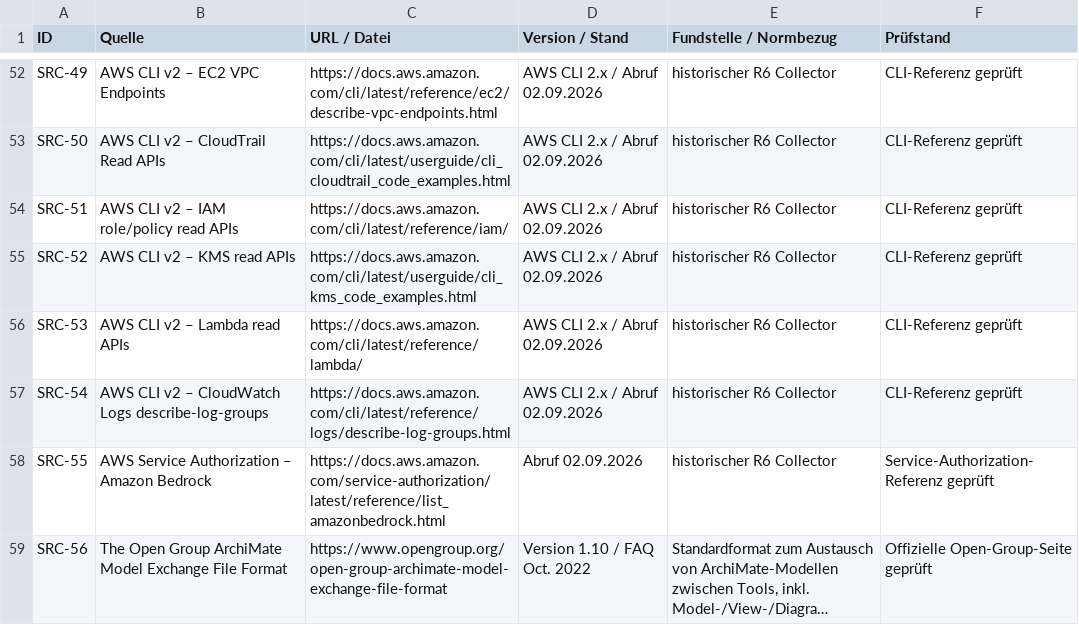
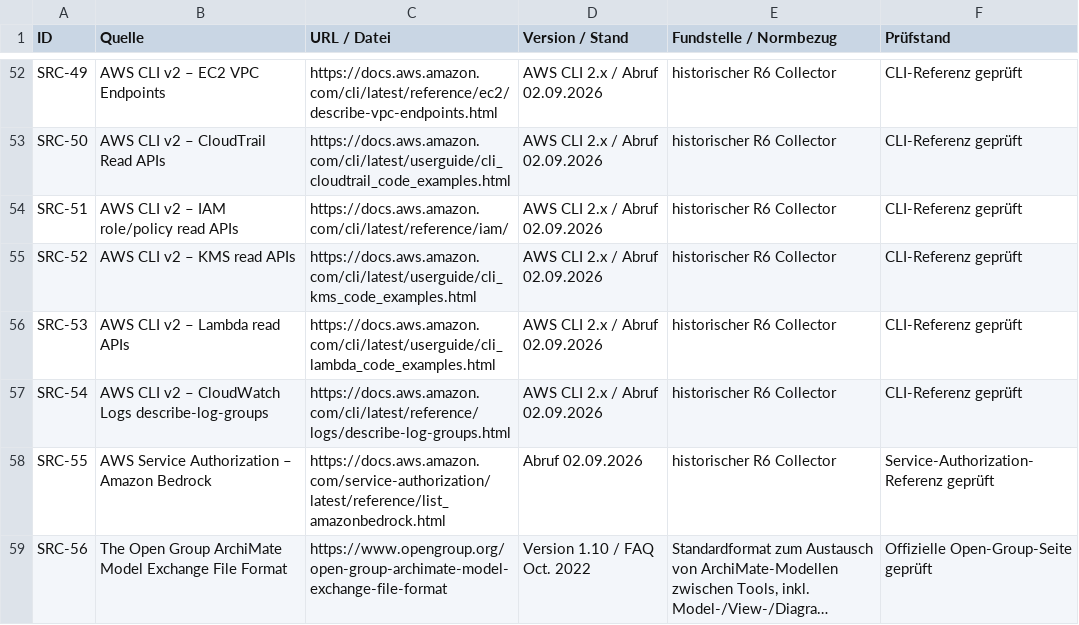
Before and after one commit to MarcusGraetsch/Souveraenitaetsradar, a CSV file: data/method/source_register.csv, drawn as a sheet; only a part is shown, gaps mark what is left out; long unchanged cells end in ….

Commit message:
chore: restore historical Lambda CLI source reference

```diff
--- a/data/method/source_register.csv
+++ b/data/method/source_register.csv
@@ -55,3 +55,3 @@ SRC-51;AWS CLI v2 – IAM role/policy read APIs;https://docs.aws.amazon.com/cli/
 SRC-52;AWS CLI v2 – KMS read APIs;https://docs.aws.amazon.com/cli/latest/userguide/cli_kms_code_examples.html;AWS CLI 2.x / Abruf 02.09.2026;historischer R6 Collector;CLI-Referenz geprüft
-SRC-53;AWS CLI v2 – Lambda read APIs;https://docs.aws.amazon.com/cli/latest/reference/lambda/;AWS CLI 2.x / Abruf 02.09.2026;historischer R6 Collector;CLI-Referenz geprüft
+SRC-53;AWS CLI v2 – Lambda read APIs;https://docs.aws.amazon.com/cli/latest/userguide/cli_lambda_code_examples.html;AWS CLI 2.x / Abruf 02.09.2026;historischer R6 Collector;CLI-Referenz geprüft
 SRC-54;AWS CLI v2 – CloudWatch Logs describe-log-groups;https://docs.aws.amazon.com/cli/latest/reference/logs/describe-log-groups.html;AWS CLI 2.x / Abruf 02.09.2026;historischer R6 Collector;CLI-Referenz geprüft
```
